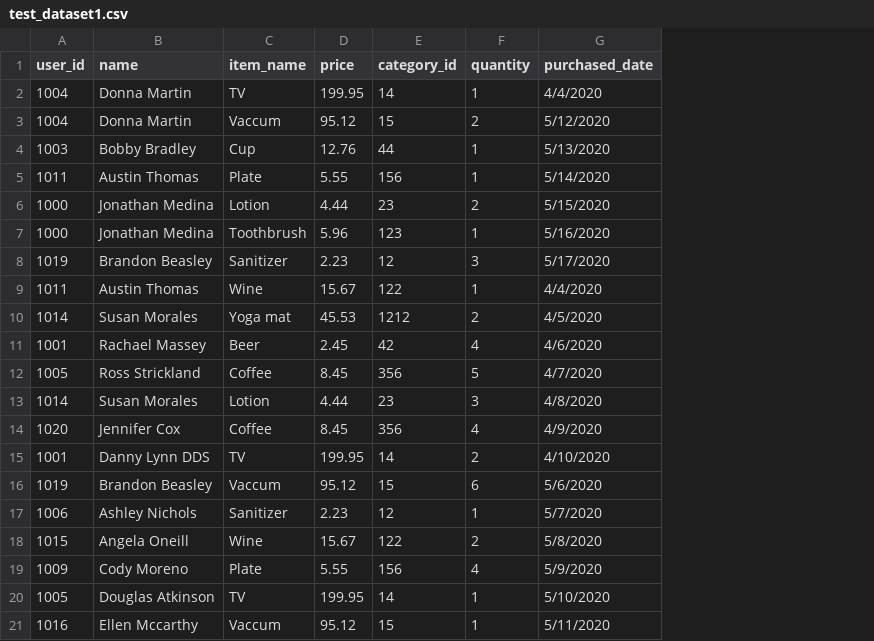
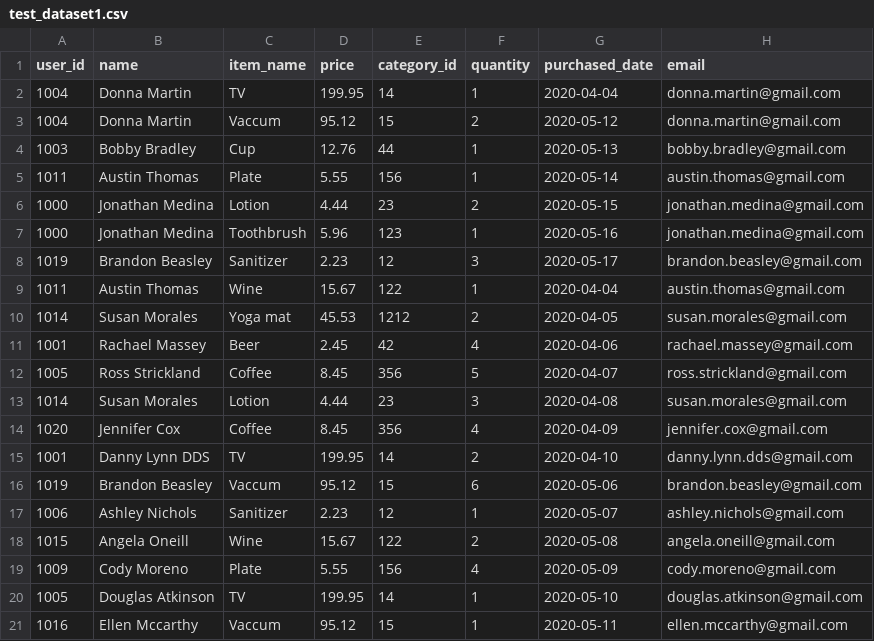
Before and after one commit to ayushsubedi/kohokoho, a CSV file: datasets/test_dataset1.csv, drawn as a sheet; the diff names each change by its address in the sheet, - before the commit and + after, or states it on an @@ line.

Commit message:
add email to dataset

```diff
--- a/datasets/test_dataset1.csv
+++ b/datasets/test_dataset1.csv
+column H (email), rows 2-21: donna.martin@gmail.com | donna.martin@gmail.com | bobby.bradley@gmail.com | austin.thomas@gmail.com | jonathan.medina@gmail.com | jonathan.medina@gmail.com | brandon.beasley@gmail.com | austin.thomas@gmail.com | susan.morales@gmail.com | rachael.massey@gmail.com | ross.strickland@gmail.com | susan.morales@gmail.com | jennifer.cox@gmail.com | danny.lynn.dds@gmail.com | brandon.beasley@gmail.com | ashley.nichols@gmail.com | angela.oneill@gmail.com | cody.moreno@gmail.com | douglas.atkinson@gmail.com | ellen.mccarthy@gmail.com
-G2 (purchased_date): 4/4/2020
+G2 (purchased_date): 2020-04-04
-G3 (purchased_date): 5/12/2020
+G3 (purchased_date): 2020-05-12
-G4 (purchased_date): 5/13/2020
+G4 (purchased_date): 2020-05-13
-G5 (purchased_date): 5/14/2020
+G5 (purchased_date): 2020-05-14
-G6 (purchased_date): 5/15/2020
+G6 (purchased_date): 2020-05-15
-G7 (purchased_date): 5/16/2020
+G7 (purchased_date): 2020-05-16
-G8 (purchased_date): 5/17/2020
+G8 (purchased_date): 2020-05-17
-G9 (purchased_date): 4/4/2020
+G9 (purchased_date): 2020-04-04
-G10 (purchased_date): 4/5/2020
+G10 (purchased_date): 2020-04-05
-G11 (purchased_date): 4/6/2020
+G11 (purchased_date): 2020-04-06
-G12 (purchased_date): 4/7/2020
+G12 (purchased_date): 2020-04-07
-G13 (purchased_date): 4/8/2020
+G13 (purchased_date): 2020-04-08
-G14 (purchased_date): 4/9/2020
+G14 (purchased_date): 2020-04-09
-G15 (purchased_date): 4/10/2020
+G15 (purchased_date): 2020-04-10
-G16 (purchased_date): 5/6/2020
+G16 (purchased_date): 2020-05-06
-G17 (purchased_date): 5/7/2020
+G17 (purchased_date): 2020-05-07
-G18 (purchased_date): 5/8/2020
+G18 (purchased_date): 2020-05-08
-G19 (purchased_date): 5/9/2020
+G19 (purchased_date): 2020-05-09
-G20 (purchased_date): 5/10/2020
+G20 (purchased_date): 2020-05-10
-G21 (purchased_date): 5/11/2020
+G21 (purchased_date): 2020-05-11
```
Also changed, not shown: 1 other file.
